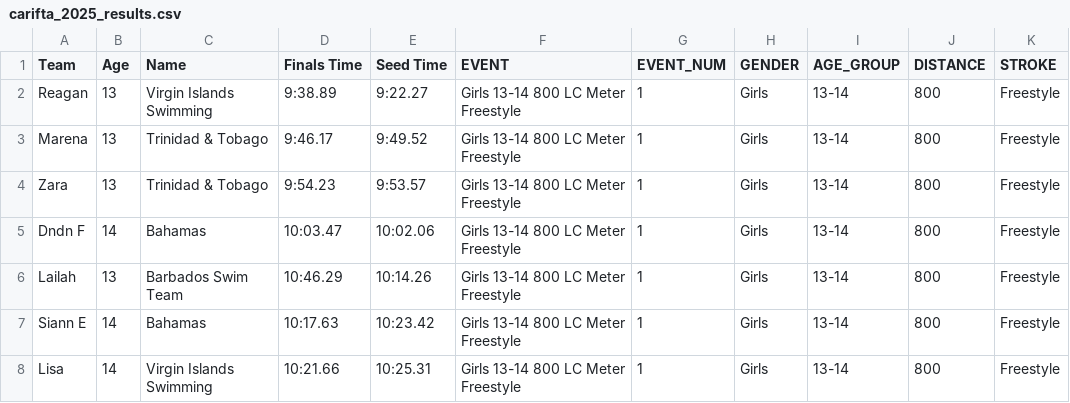
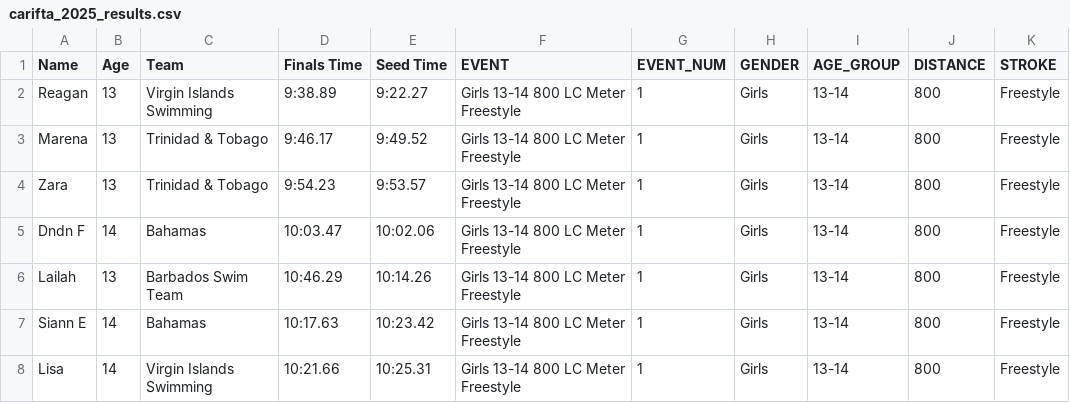
Before and after one commit to weekes1/Hytek_PDF_to_DF, a CSV file: carifta_2025_results.csv, drawn as a sheet; only a part is shown; the diff names each change by its address in the sheet, - before the commit and + after, or states it on an @@ line.

```diff
--- a/carifta_2025_results.csv
+++ b/carifta_2025_results.csv
-A1: Team
+A1: Name
-C1: Name
+C1: Team
```
Also changed, not shown: 3 other files.
